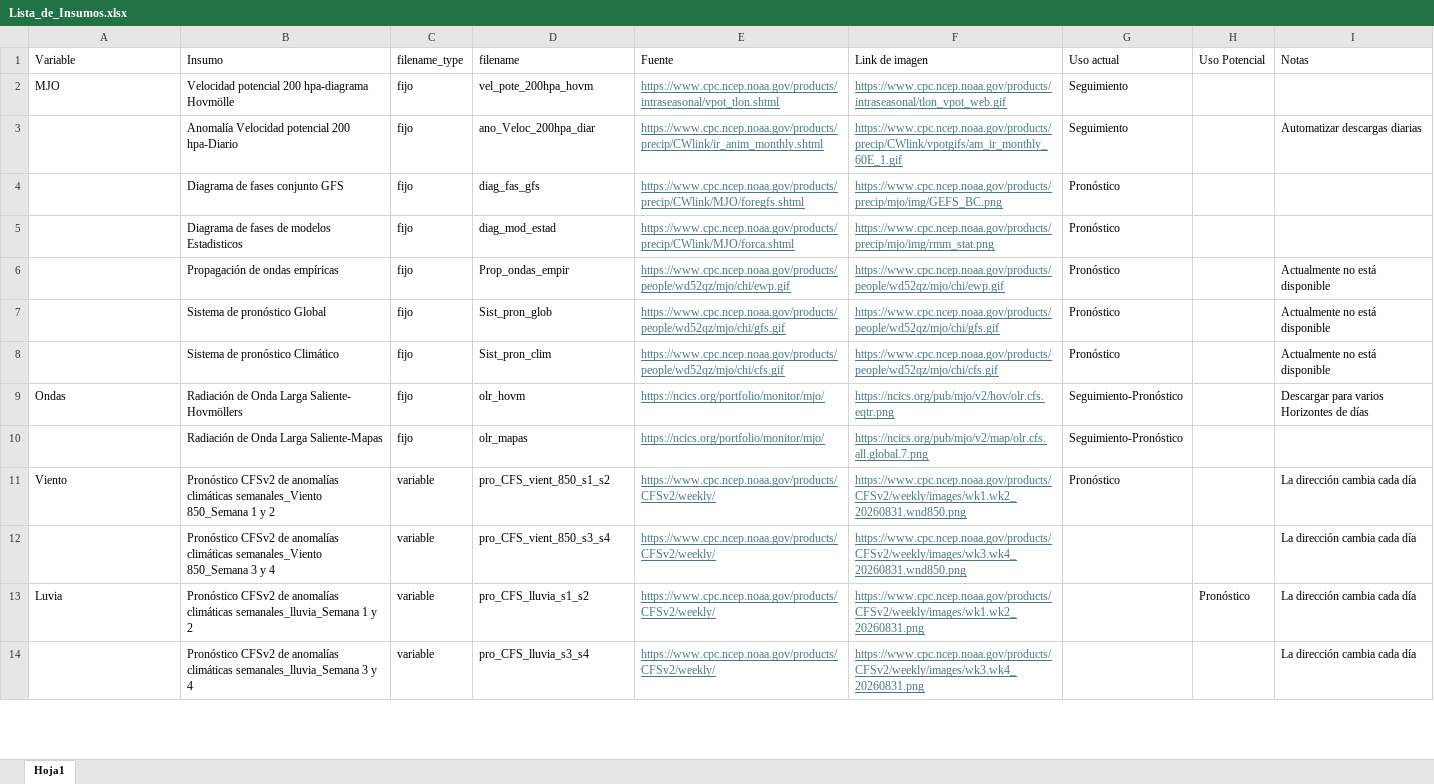
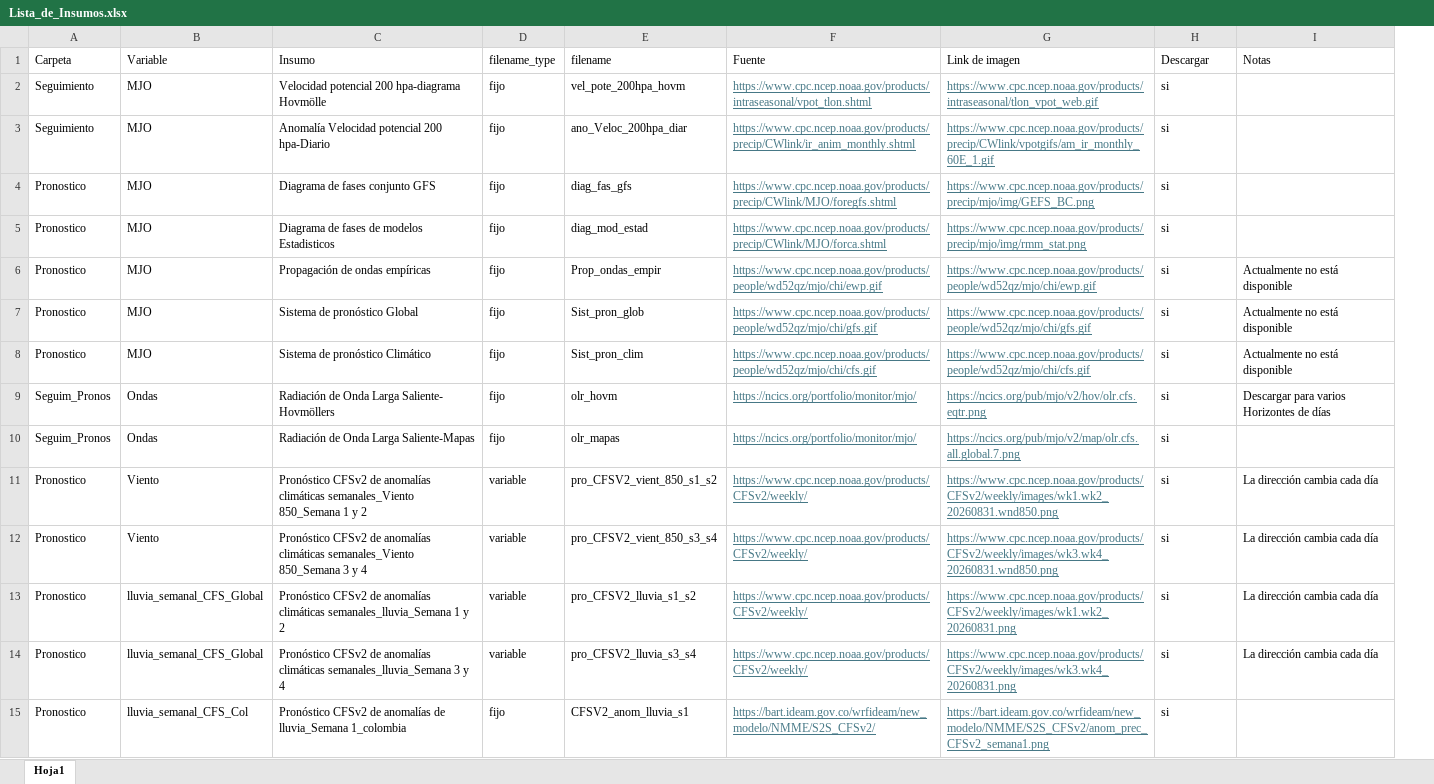
Before and after one commit to PaoEst/consenso, an Excel workbook: Lista_de_Insumos.xlsx, sheet Hoja1, drawn as a sheet; only a part is shown; values as stored, in another font and other column widths than the file's, no borders; removed rows and columns are numbered as before the commit, all else as after; the diff covers the shown part only; the diff names each change by its address in the sheet, - before the commit and + after, or states it on an @@ line.

```diff
--- a/Lista_de_Insumos.xlsx (sheet Hoja1)
+++ b/Lista_de_Insumos.xlsx (sheet Hoja1)
+column A (Carpeta), rows 2-14: Seguimiento | Seguimiento | Pronostico | Pronostico | Pronostico | Pronostico | Pronostico | Seguim_Pronos | Seguim_Pronos | Pronostico | Pronostico | Pronostico | Pronostico
-column G (Uso actual), rows 2-11: Seguimiento | Seguimiento | Pronóstico | Pronóstico | Pronóstico | Pronóstico | Pronóstico | Seguimiento-Pronóstico | Seguimiento-Pronóstico | Pronóstico
-H1: Uso Potencial
+H1: Descargar
-H2:H12 (Descargar): (empty)
+H2:H12 (Descargar): si
-B3:B8 (Variable): (empty)
+B3:B8 (Variable): MJO
-I3 (Notas): Automatizar descargas diarias
+I3 (Notas): (empty)
-B10 (Variable): (empty)
+B10 (Variable): Ondas
-E11 (filename): pro_CFS_vient_850_s1_s2
+E11 (filename): pro_CFSV2_vient_850_s1_s2
-B12 (Variable): (empty)
+B12 (Variable): Viento
-E12 (filename): pro_CFS_vient_850_s3_s4
+E12 (filename): pro_CFSV2_vient_850_s3_s4
-B13 (Variable): Luvia
+B13 (Variable): lluvia_semanal_CFS_Global
-E13 (filename): pro_CFS_lluvia_s1_s2
+E13 (filename): pro_CFSV2_lluvia_s1_s2
-H13 (Descargar): Pronóstico
+H13 (Descargar): si
-B14 (Variable): (empty)
+B14 (Variable): lluvia_semanal_CFS_Global
-E14 (filename): pro_CFS_lluvia_s3_s4
+E14 (filename): pro_CFSV2_lluvia_s3_s4
-H14 (Descargar): (empty)
+H14 (Descargar): si
+row 15: Pronostico | lluvia_semanal_CFS_Col | Pronóstico CFSv2 de anomalías de lluvia_Semana 1_colombia | fijo | CFSV2_anom_lluvia_s1 | https://bart.ideam.gov.co/wrfideam/new_modelo/NMME/S2S_CFSv2/ | https://bart.ideam.gov.co/wrfideam/new_modelo/NMME/S2S_CFSv2/anom_prec_CFSv2_semana1.png | si
```
Also changed, not shown: 25 added rows and 8 edited cells elsewhere in this sheet, 2 other files.
